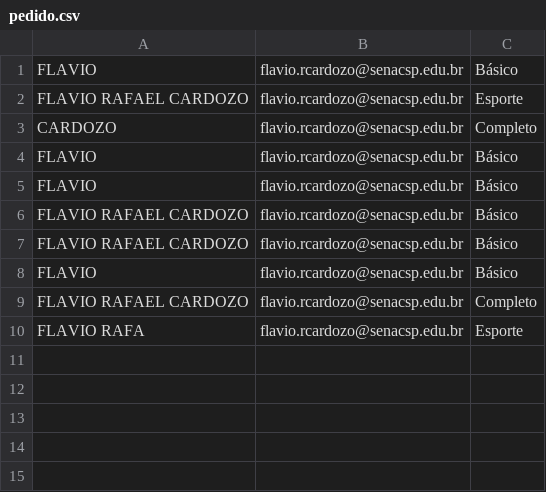
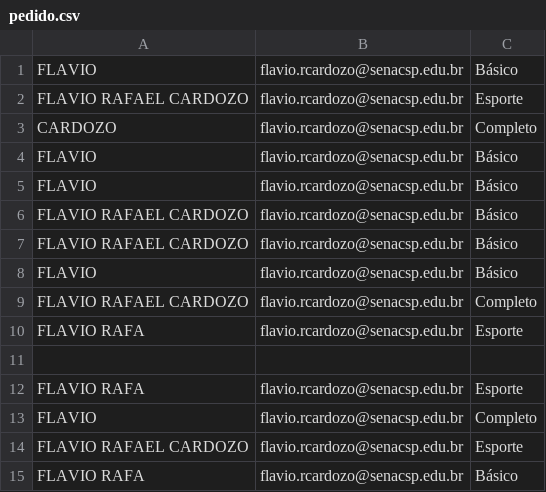
Before and after one commit to Flavero85/aluguel-carros, a CSV file: pedido.csv, drawn as a sheet.

```diff
--- a/pedido.csv
+++ b/pedido.csv
@@ -10 +10,6 @@ FLAVIO RAFAEL CARDOZO; flavio.rcardozo@senacsp.edu.br; Completo
 FLAVIO RAFA; flavio.rcardozo@senacsp.edu.br; Esporte
+; ;
+FLAVIO RAFA; flavio.rcardozo@senacsp.edu.br; Esporte
+FLAVIO; flavio.rcardozo@senacsp.edu.br; Completo
+FLAVIO RAFAEL CARDOZO; flavio.rcardozo@senacsp.edu.br; Esporte
+FLAVIO RAFA; flavio.rcardozo@senacsp.edu.br; Básico
```
Also changed, not shown: 2 other files.
